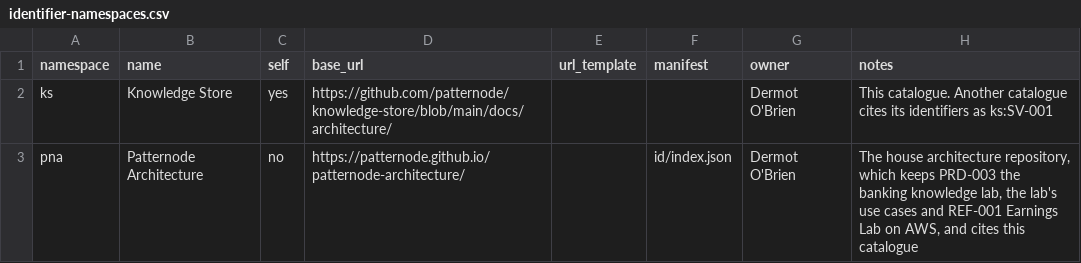
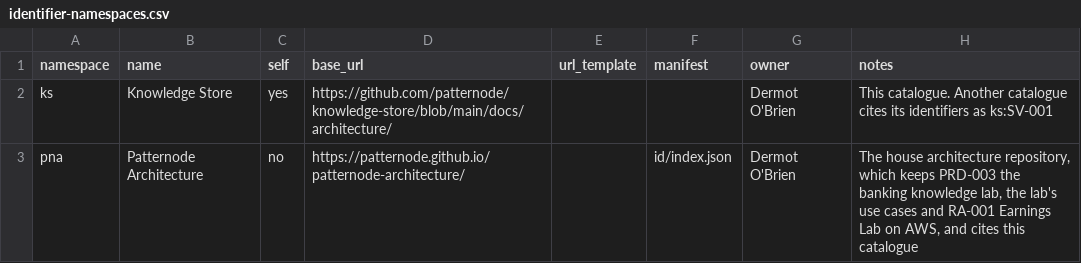
Before and after one commit to patternode/knowledge-store, a CSV file: docs/architecture/registers/identifier-namespaces.csv, drawn as a sheet.

```diff
--- a/docs/architecture/registers/identifier-namespaces.csv
+++ b/docs/architecture/registers/identifier-namespaces.csv
@@ -2,2 +2,2 @@ namespace,name,self,base_url,url_template,manifest,owner,notes
 ks,Knowledge Store,yes,https://github.com/patternode/knowledge-store/blob/main/docs/architecture/,,,Dermot O'Brien,"This catalogue. Another catalogue cites its identifiers as ks:SV-001"
-pna,Patternode Architecture,no,https://patternode.github.io/patternode-architecture/,,id/index.json,Dermot O'Brien,"The house architecture repository, which keeps PRD-003 the banking knowledge lab, the lab's use cases and REF-001 Earnings Lab on AWS, and cites this catalogue"
+pna,Patternode Architecture,no,https://patternode.github.io/patternode-architecture/,,id/index.json,Dermot O'Brien,"The house architecture repository, which keeps PRD-003 the banking knowledge lab, the lab's use cases and RA-001 Earnings Lab on AWS, and cites this catalogue"
```
Also changed, not shown: docs/architecture/registers/identifier-schemes.csv, docs/architecture/solution/contracts.csv, 2 other files.
